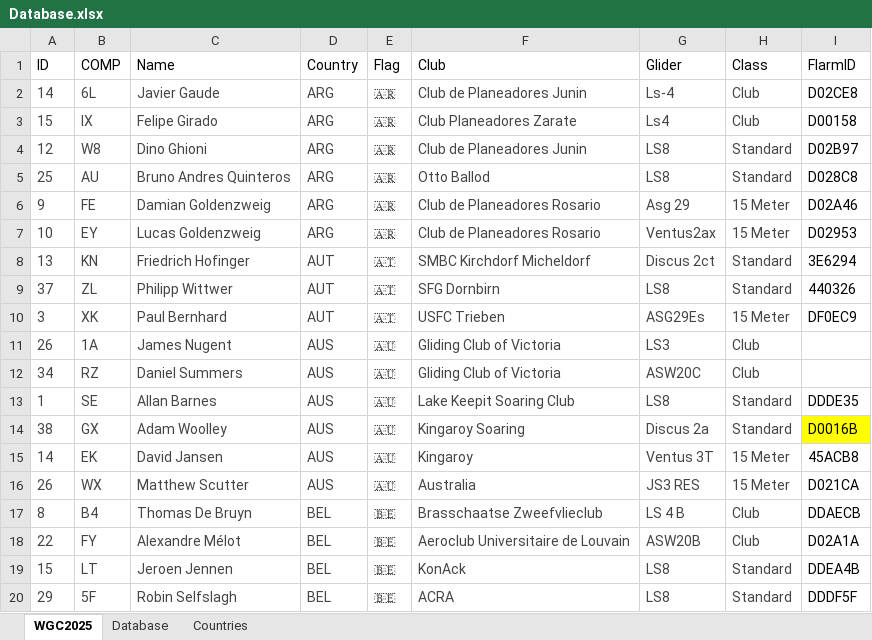
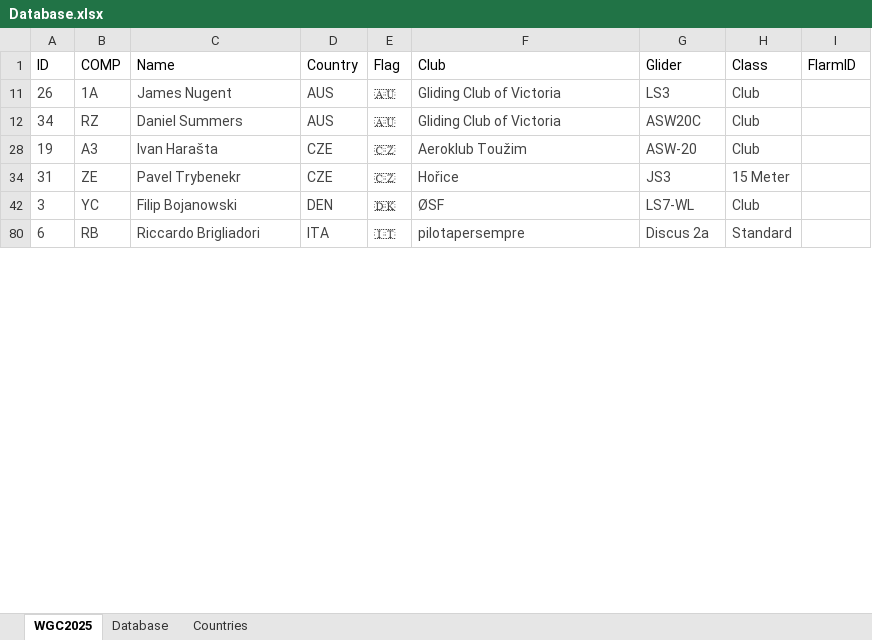
Before and after one commit to henrik1g/teamcaptain-scripts, an Excel workbook: data/Database.xlsx, sheet WGC2025, drawn as a sheet; only a part is shown; the shorter side is filled out with more unchanged rows; values as stored, in another font and other column widths than the file's, no borders; conditional formats and table styles not drawn; the diff covers the shown part only; the diff names each change by its address in the sheet, - before the commit and + after, or states it on an @@ line.

Commit message:
Update tasks and gliders

```diff
--- a/data/Database.xlsx (sheet WGC2025)
+++ b/data/Database.xlsx (sheet WGC2025)
@@ row 2 hidden: 14 | 6L | Javier Gaude | ARG | 🇦🇷 | Club de Planeadores Junin | Ls-4 | Club | D02CE8 @@
@@ row 3 hidden: 15 | IX | Felipe Girado | ARG | 🇦🇷 | Club Planeadores Zarate | Ls4 | Club | D00158 @@
@@ row 4 hidden: 12 | W8 | Dino Ghioni | ARG | 🇦🇷 | Club de Planeadores Junin | LS8 | Standard | D02B97 @@
@@ row 5 hidden: 25 | AU | Bruno Andres Quinteros | ARG | 🇦🇷 | Otto Ballod | LS8 | Standard | D028C8 @@
@@ row 6 hidden: 9 | FE | Damian Goldenzweig | ARG | 🇦🇷 | Club de Planeadores Rosario | Asg 29 | 15 Meter | D02A46 @@
@@ row 7 hidden: 10 | EY | Lucas Goldenzweig | ARG | 🇦🇷 | Club de Planeadores Rosario | Ventus2ax | 15 Meter | D02953 @@
@@ row 8 hidden: 13 | KN | Friedrich Hofinger | AUT | 🇦🇹 | SMBC Kirchdorf Micheldorf | Discus 2ct | Standard | 3E6294 @@
@@ row 9 hidden: 37 | ZL | Philipp Wittwer | AUT | 🇦🇹 | SFG Dornbirn | LS8 | Standard | 440326 @@
@@ row 10 hidden: 3 | XK | Paul Bernhard | AUT | 🇦🇹 | USFC Trieben | ASG29Es | 15 Meter | DF0EC9 @@
@@ row 13 hidden: 1 | SE | Allan Barnes | AUS | 🇦🇺 | Lake Keepit Soaring Club | LS8 | Standard | DDDE35 @@
@@ row 14 hidden: 38 | GX | Adam Woolley | AUS | 🇦🇺 | Kingaroy Soaring | Discus 2a | Standard | D0016B @@
@@ row 15 hidden: 14 | EK | David Jansen | AUS | 🇦🇺 | Kingaroy | Ventus 3T | 15 Meter | 45ACB8 @@
@@ row 16 hidden: 26 | WX | Matthew Scutter | AUS | 🇦🇺 | Australia | JS3 RES | 15 Meter | D021CA @@
@@ row 17 hidden: 8 | B4 | Thomas De Bruyn | BEL | 🇧🇪 | Brasschaatse Zweefvlieclub | LS 4 B | Club | DDAECB @@
@@ row 18 hidden: 22 | FY | Alexandre Mélot | BEL | 🇧🇪 | Aeroclub Universitaire de Louvain | ASW20B | Club | D02A1A @@
@@ row 19 hidden: 15 | LT | Jeroen Jennen | BEL | 🇧🇪 | KonAck | LS8 | Standard | DDEA4B @@
@@ row 20 hidden: 29 | 5F | Robin Selfslagh | BEL | 🇧🇪 | ACRA | LS8 | Standard | DDDF5F @@
```
Also changed, not shown: 12 removed rows and 115 hidden or unhidden rows elsewhere in this sheet, hidden cells, 8 other files.
